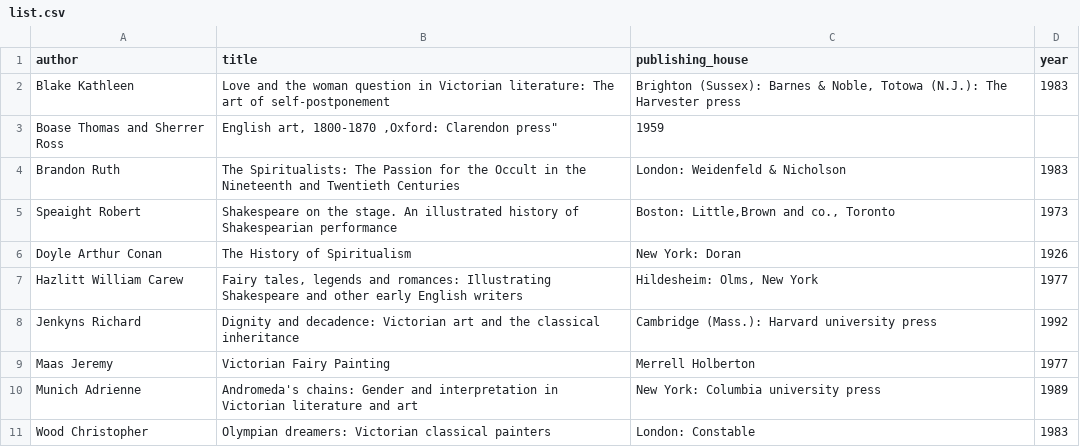
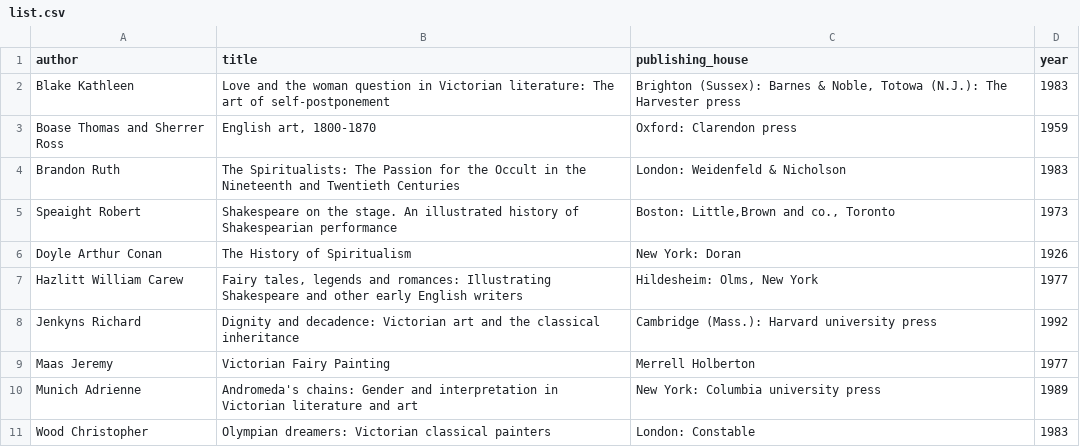
Before and after one commit to arinakiseleva-ru/digital-lit, a CSV file: list.csv, drawn as a sheet.

Commit message:
Update list.csv

```diff
--- a/list.csv
+++ b/list.csv
@@ -2,3 +2,3 @@
 Blake Kathleen,"Love and the woman question in Victorian literature: The art of self-postponement","Brighton (Sussex): Barnes & Noble, Totowa (N.J.): The Harvester press",1983
-Boase Thomas and Sherrer Ross,"English art, 1800-1870 ,"Oxford: Clarendon press",1959
+Boase Thomas and Sherrer Ross,"English art, 1800-1870","Oxford: Clarendon press",1959
 Brandon Ruth,"The Spiritualists: The Passion for the Occult in the Nineteenth and Twentieth Centuries","London: Weidenfeld & Nicholson",1983
```
